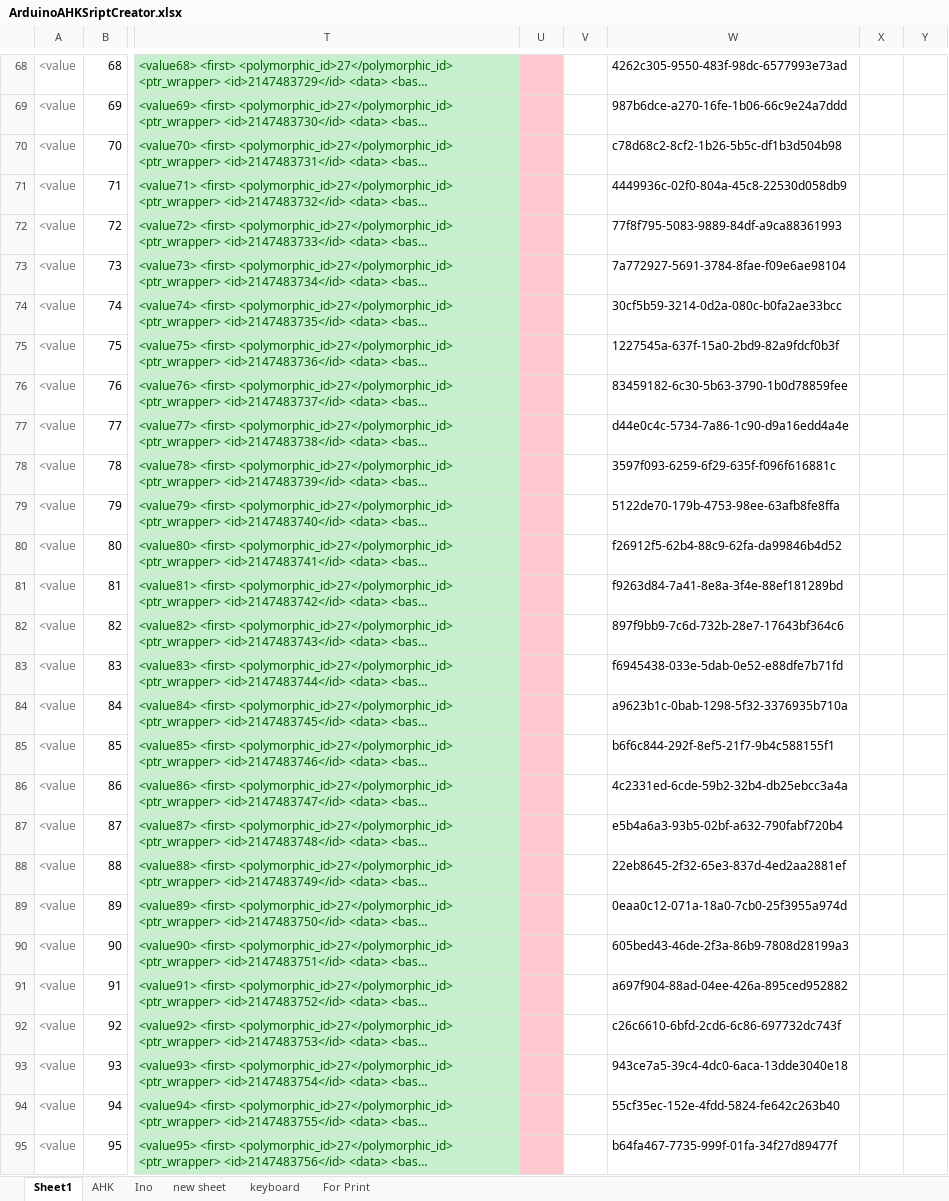
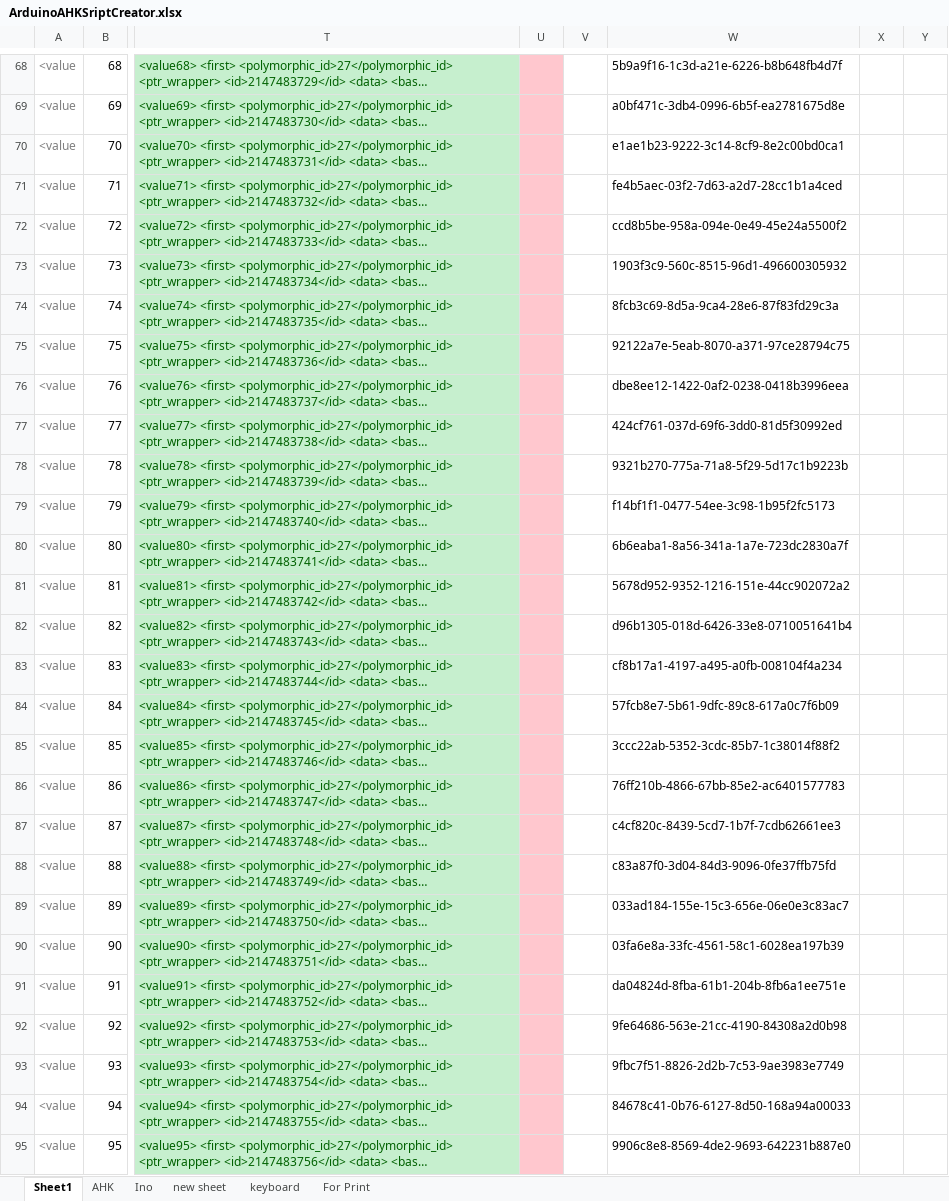
Before and after one commit to last72/Scripts, an Excel workbook: SecondKeyboard/ArduinoPS2/ArduinoAHKSriptCreator.xlsx, sheet Sheet1, drawn as a sheet; only a part is shown, gaps mark what is left out; long unchanged cells end in …; values as stored, in another font and other column widths than the file's, no borders; the diff covers the shown part only; the diff names each change by its address in the sheet, - before the commit and + after, or states it on an @@ line.

```diff
--- a/SecondKeyboard/ArduinoPS2/ArduinoAHKSriptCreator.xlsx (sheet Sheet1)
+++ b/SecondKeyboard/ArduinoPS2/ArduinoAHKSriptCreator.xlsx (sheet Sheet1)
-W68: 4262c305-9550-483f-98dc-6577993e73ad
+W68: 5b9a9f16-1c3d-a21e-6226-b8b648fb4d7f
-W69: 987b6dce-a270-16fe-1b06-66c9e24a7ddd
+W69: a0bf471c-3db4-0996-6b5f-ea2781675d8e
-W70: c78d68c2-8cf2-1b26-5b5c-df1b3d504b98
+W70: e1ae1b23-9222-3c14-8cf9-8e2c00bd0ca1
-W71: 4449936c-02f0-804a-45c8-22530d058db9
+W71: fe4b5aec-03f2-7d63-a2d7-28cc1b1a4ced
-W72: 77f8f795-5083-9889-84df-a9ca88361993
+W72: ccd8b5be-958a-094e-0e49-45e24a5500f2
-W73: 7a772927-5691-3784-8fae-f09e6ae98104
+W73: 1903f3c9-560c-8515-96d1-496600305932
-W74: 30cf5b59-3214-0d2a-080c-b0fa2ae33bcc
+W74: 8fcb3c69-8d5a-9ca4-28e6-87f83fd29c3a
-W75: 1227545a-637f-15a0-2bd9-82a9fdcf0b3f
+W75: 92122a7e-5eab-8070-a371-97ce28794c75
-W76: 83459182-6c30-5b63-3790-1b0d78859fee
+W76: dbe8ee12-1422-0af2-0238-0418b3996eea
-W77: d44e0c4c-5734-7a86-1c90-d9a16edd4a4e
+W77: 424cf761-037d-69f6-3dd0-81d5f30992ed
-W78: 3597f093-6259-6f29-635f-f096f616881c
+W78: 9321b270-775a-71a8-5f29-5d17c1b9223b
-W79: 5122de70-179b-4753-98ee-63afb8fe8ffa
+W79: f14bf1f1-0477-54ee-3c98-1b95f2fc5173
-W80: f26912f5-62b4-88c9-62fa-da99846b4d52
+W80: 6b6eaba1-8a56-341a-1a7e-723dc2830a7f
-W81: f9263d84-7a41-8e8a-3f4e-88ef181289bd
+W81: 5678d952-9352-1216-151e-44cc902072a2
-W82: 897f9bb9-7c6d-732b-28e7-17643bf364c6
+W82: d96b1305-018d-6426-33e8-0710051641b4
-W83: f6945438-033e-5dab-0e52-e88dfe7b71fd
+W83: cf8b17a1-4197-a495-a0fb-008104f4a234
-W84: a9623b1c-0bab-1298-5f32-3376935b710a
+W84: 57fcb8e7-5b61-9dfc-89c8-617a0c7f6b09
-W85: b6f6c844-292f-8ef5-21f7-9b4c588155f1
+W85: 3ccc22ab-5352-3cdc-85b7-1c38014f88f2
-W86: 4c2331ed-6cde-59b2-32b4-db25ebcc3a4a
+W86: 76ff210b-4866-67bb-85e2-ac6401577783
-W87: e5b4a6a3-93b5-02bf-a632-790fabf720b4
+W87: c4cf820c-8439-5cd7-1b7f-7cdb62661ee3
-W88: 22eb8645-2f32-65e3-837d-4ed2aa2881ef
+W88: c83a87f0-3d04-84d3-9096-0fe37ffb75fd
-W89: 0eaa0c12-071a-18a0-7cb0-25f3955a974d
+W89: 033ad184-155e-15c3-656e-06e0e3c83ac7
-W90: 605bed43-46de-2f3a-86b9-7808d28199a3
+W90: 03fa6e8a-33fc-4561-58c1-6028ea197b39
-W91: a697f904-88ad-04ee-426a-895ced952882
+W91: da04824d-8fba-61b1-204b-8fb6a1ee751e
-W92: c26c6610-6bfd-2cd6-6c86-697732dc743f
+W92: 9fe64686-563e-21cc-4190-84308a2d0b98
-W93: 943ce7a5-39c4-4dc0-6aca-13dde3040e18
+W93: 9fbc7f51-8826-2d2b-7c53-9ae3983e7749
-W94: 55cf35ec-152e-4fdd-5824-fe642c263b40
+W94: 84678c41-0b76-6127-8d50-168a94a00033
-W95: b64fa467-7735-999f-01fa-34f27d89477f
+W95: 9906c8e8-8569-4de2-9693-642231b887e0
```
Also changed, not shown: 34 edited cells elsewhere in this sheet, sheet keyboard, sheet For Print.
